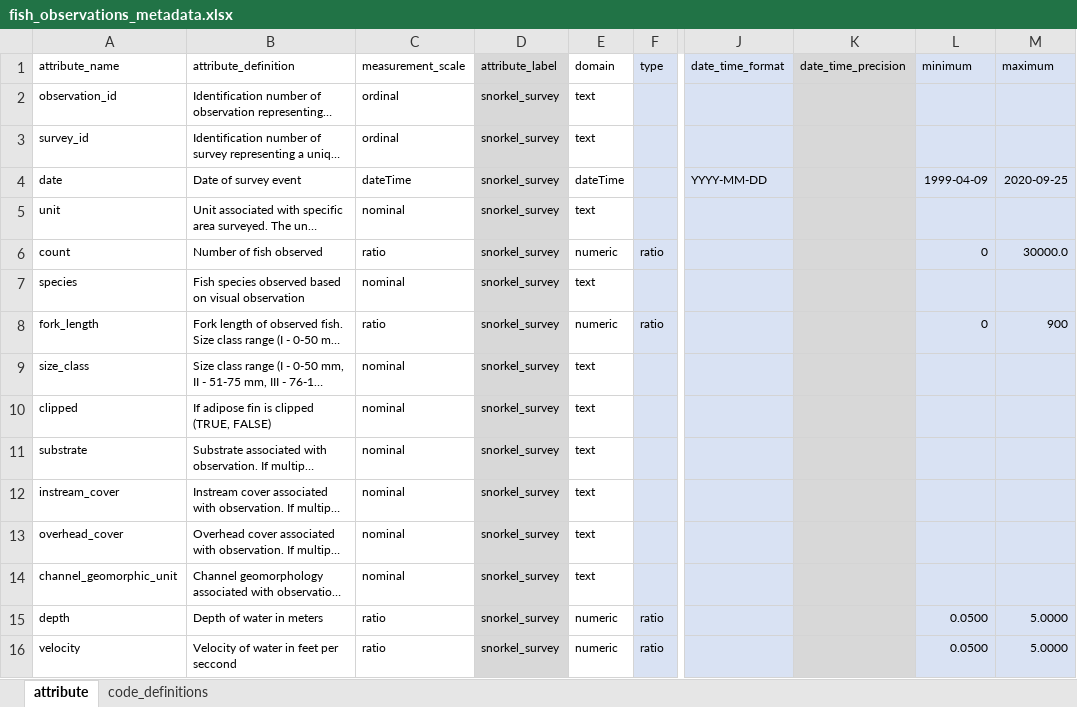
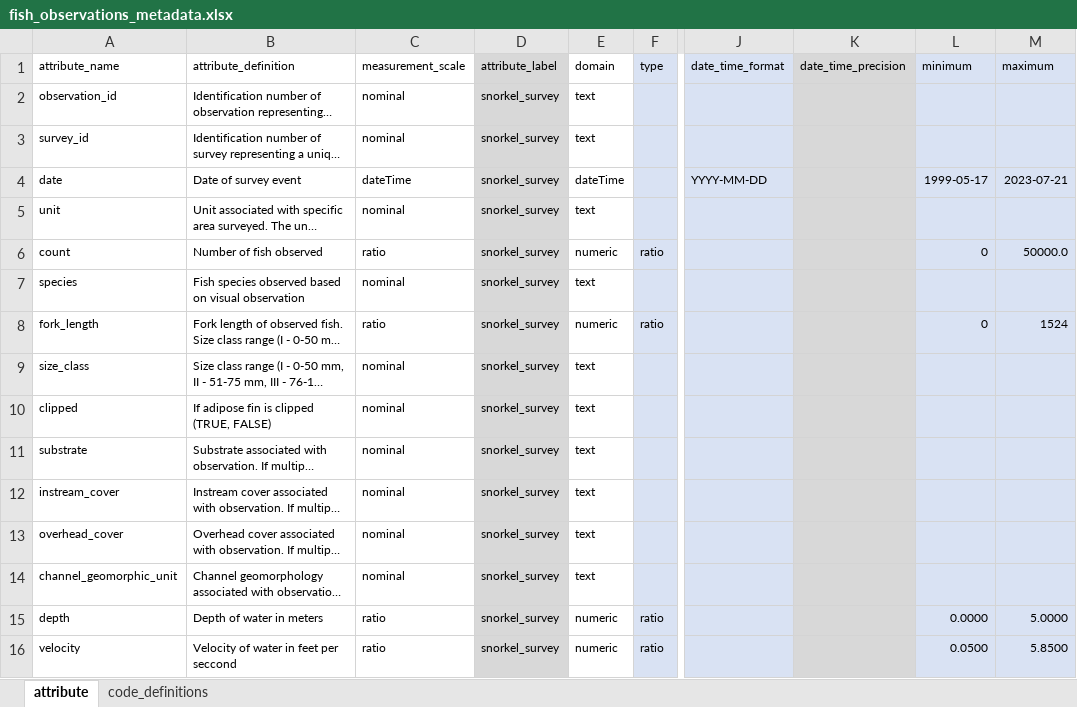
Before and after one commit to FlowWest/edi-feather-snorkel, an Excel workbook: data-raw/metadata/fish_observations_metadata.xlsx, sheet attribute, drawn as a sheet; only a part is shown, gaps mark what is left out; long unchanged cells end in …; values as stored, in another font and other column widths than the file's, no borders; the diff names each change by its address in the sheet, - before the commit and + after, or states it on an @@ line.

```diff
--- a/data-raw/metadata/fish_observations_metadata.xlsx (sheet attribute)
+++ b/data-raw/metadata/fish_observations_metadata.xlsx (sheet attribute)
-C2:C3 (measurement_scale): ordinal
+C2:C3 (measurement_scale): nominal
-L4 (minimum): 1999-04-09
+L4 (minimum): 1999-05-17
-M4 (maximum): 2020-09-25
+M4 (maximum): 2023-07-21
-M6 (maximum): 30000.0
+M6 (maximum): 50000.0
-M8 (maximum): 900
+M8 (maximum): 1524
-L15 (minimum): 0.0500
+L15 (minimum): 0.0000
-M16 (maximum): 5.0000
+M16 (maximum): 5.8500
```
Also changed, not shown: data-raw/metadata/survey_characteristics_metadata.xlsx, 7 other files.
